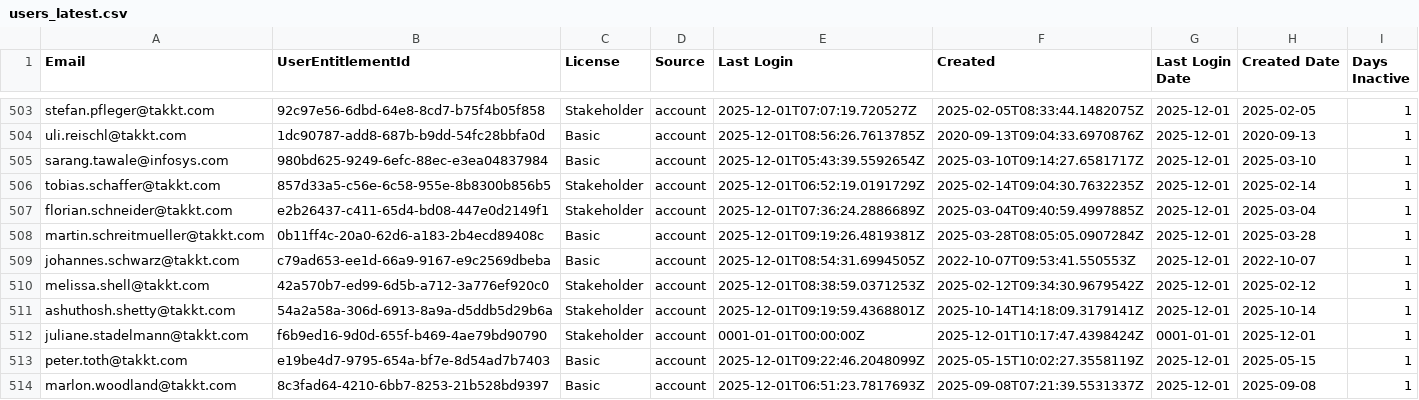
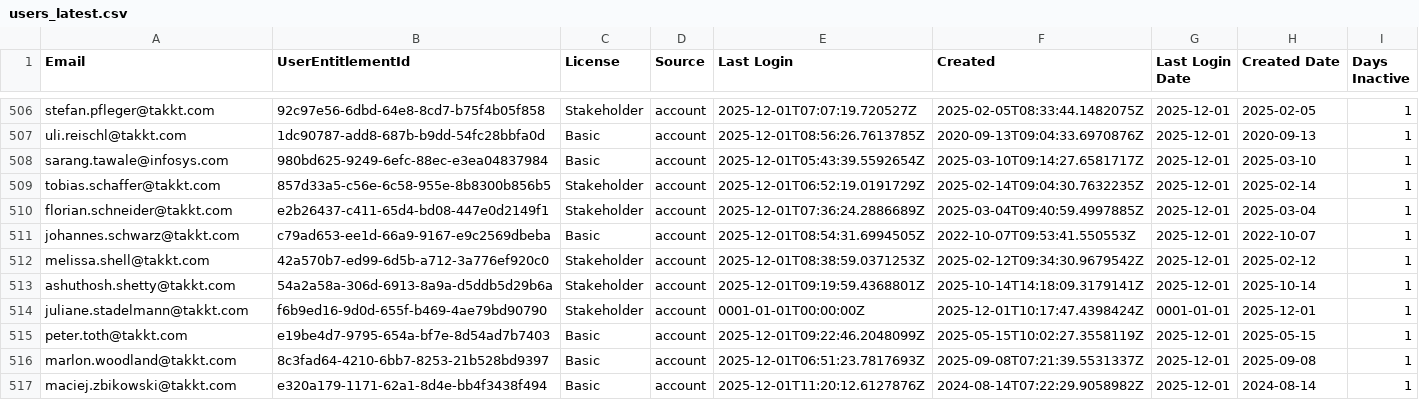
Before and after one commit to ijese-takkt/pe_automation, a CSV file: ado/outputs/KKEU/users_latest.csv, drawn as a sheet; only a part is shown, gaps mark what is left out; the shorter side is filled out with more unchanged rows; removed rows and columns are numbered as before the commit, all else as after; the diff covers the shown part only; the diff names each change by its address in the sheet, - before the commit and + after, or states it on an @@ line.

```diff
--- a/ado/outputs/KKEU/users_latest.csv
+++ b/ado/outputs/KKEU/users_latest.csv
-row 508: martin.schreitmueller@takkt.com | 0b11ff4c-20a0-62d6-a183-2b4ecd89408c | Basic | account | 2025-12-01T09:19:26.4819381Z | 2025-03-28T08:05:05.0907284Z | 2025-12-01 | 2025-03-28 | 1
```
Also changed, not shown: 11 added rows, 10 removed rows and 2 edited cells elsewhere in this file.
